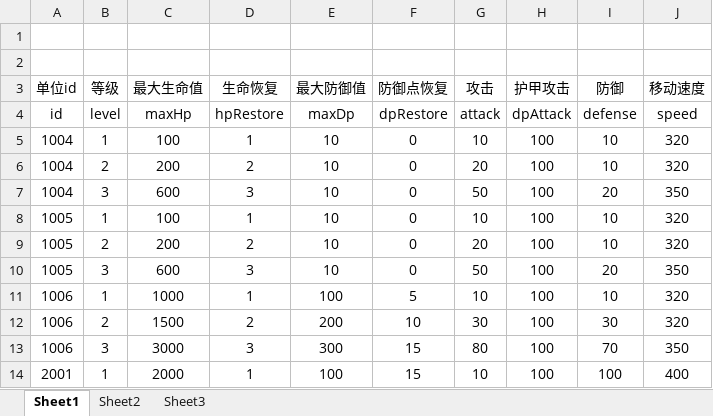
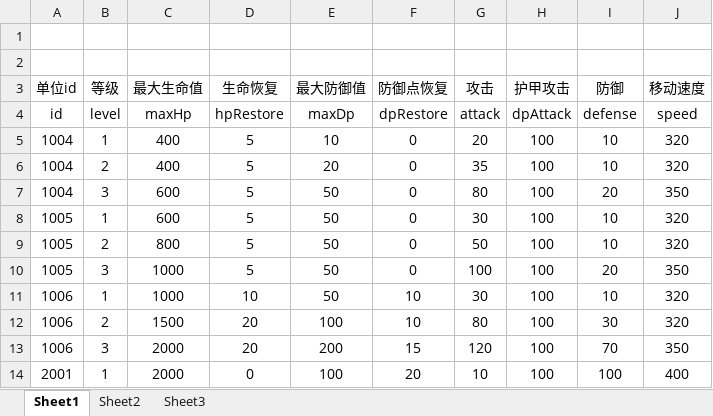
Before and after one commit to lllllgb/ActDemo, an Excel workbook: Client/配置表/excels/MonsterAttrBase.xlsx, sheet Sheet1, drawn as a sheet; values as stored, in another font and other column widths than the file's, no borders; the diff names each change by its address in the sheet, - before the commit and + after, or states it on an @@ line.

```diff
--- a/Client/配置表/excels/MonsterAttrBase.xlsx (sheet Sheet1)
+++ b/Client/配置表/excels/MonsterAttrBase.xlsx (sheet Sheet1)
-C5 (最大生命值): 100
+C5 (最大生命值): 400
-D5 (生命恢复): 1
+D5 (生命恢复): 5
-G5 (攻击): 10
+G5 (攻击): 20
-C6 (最大生命值): 200
+C6 (最大生命值): 400
-D6 (生命恢复): 2
+D6 (生命恢复): 5
-E6 (最大防御值): 10
+E6 (最大防御值): 20
-G6 (攻击): 20
+G6 (攻击): 35
-D7 (生命恢复): 3
+D7 (生命恢复): 5
-E7:E10 (最大防御值): 10
+E7:E10 (最大防御值): 50
-G7 (攻击): 50
+G7 (攻击): 80
-C8 (最大生命值): 100
+C8 (最大生命值): 600
-D8 (生命恢复): 1
+D8 (生命恢复): 5
-G8 (攻击): 10
+G8 (攻击): 30
-C9 (最大生命值): 200
+C9 (最大生命值): 800
-D9 (生命恢复): 2
+D9 (生命恢复): 5
-G9 (攻击): 20
+G9 (攻击): 50
-C10 (最大生命值): 600
+C10 (最大生命值): 1000
-D10 (生命恢复): 3
+D10 (生命恢复): 5
-G10 (攻击): 50
+G10 (攻击): 100
-D11 (生命恢复): 1
+D11 (生命恢复): 10
-E11 (最大防御值): 100
+E11 (最大防御值): 50
-F11 (防御点恢复): 5
+F11 (防御点恢复): 10
-G11 (攻击): 10
+G11 (攻击): 30
-D12 (生命恢复): 2
+D12 (生命恢复): 20
-E12 (最大防御值): 200
+E12 (最大防御值): 100
-G12 (攻击): 30
+G12 (攻击): 80
-C13 (最大生命值): 3000
+C13 (最大生命值): 2000
-D13 (生命恢复): 3
+D13 (生命恢复): 20
-E13 (最大防御值): 300
+E13 (最大防御值): 200
-G13 (攻击): 80
+G13 (攻击): 120
-D14 (生命恢复): 1
+D14 (生命恢复): 0
-F14 (防御点恢复): 15
+F14 (防御点恢复): 20
```
Also changed, not shown: Client/配置表/excels/SkillAttrBase.xlsx, Client/配置表/excels/SkillBase.xlsx, 8 other files.
